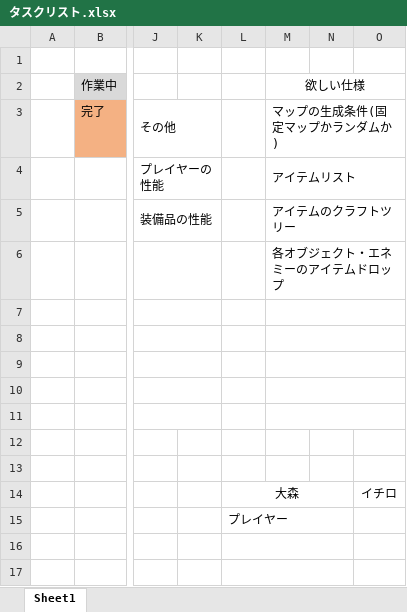
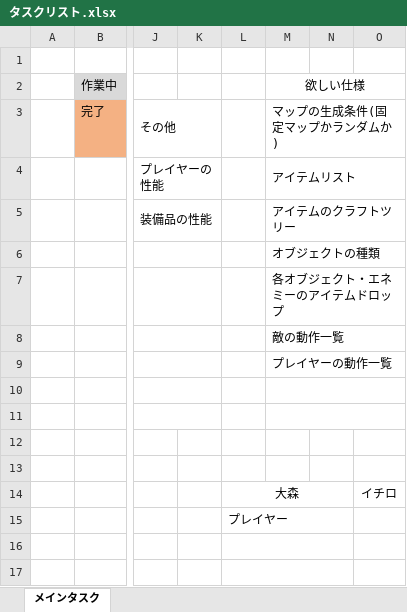
Before and after one commit to dekoro/MHC, an Excel workbook: Documents/タスクリスト.xlsx, sheet メインタスク, drawn as a sheet; only a part is shown, gaps mark what is left out; values as stored, in another font and other column widths than the file's, no borders; the diff names each change by its address in the sheet, - before the commit and + after, or states it on an @@ line.

Commit message:
タスクリストの更新

```diff
--- a/Documents/タスクリスト.xlsx (sheet メインタスク)
+++ b/Documents/タスクリスト.xlsx (sheet メインタスク)
-sheet tab: Sheet1
+sheet tab: メインタスク
-M6 (欲しい仕様): 各オブジェクト・エネミーのアイテムドロップ
+M6 (欲しい仕様): オブジェクトの種類
-M7 (欲しい仕様): (empty)
+M7 (欲しい仕様): 各オブジェクト・エネミーのアイテムドロップ
-M8 (欲しい仕様): (empty)
+M8 (欲しい仕様): 敵の動作一覧
-M9 (欲しい仕様): (empty)
+M9 (欲しい仕様): プレイヤーの動作一覧
```
